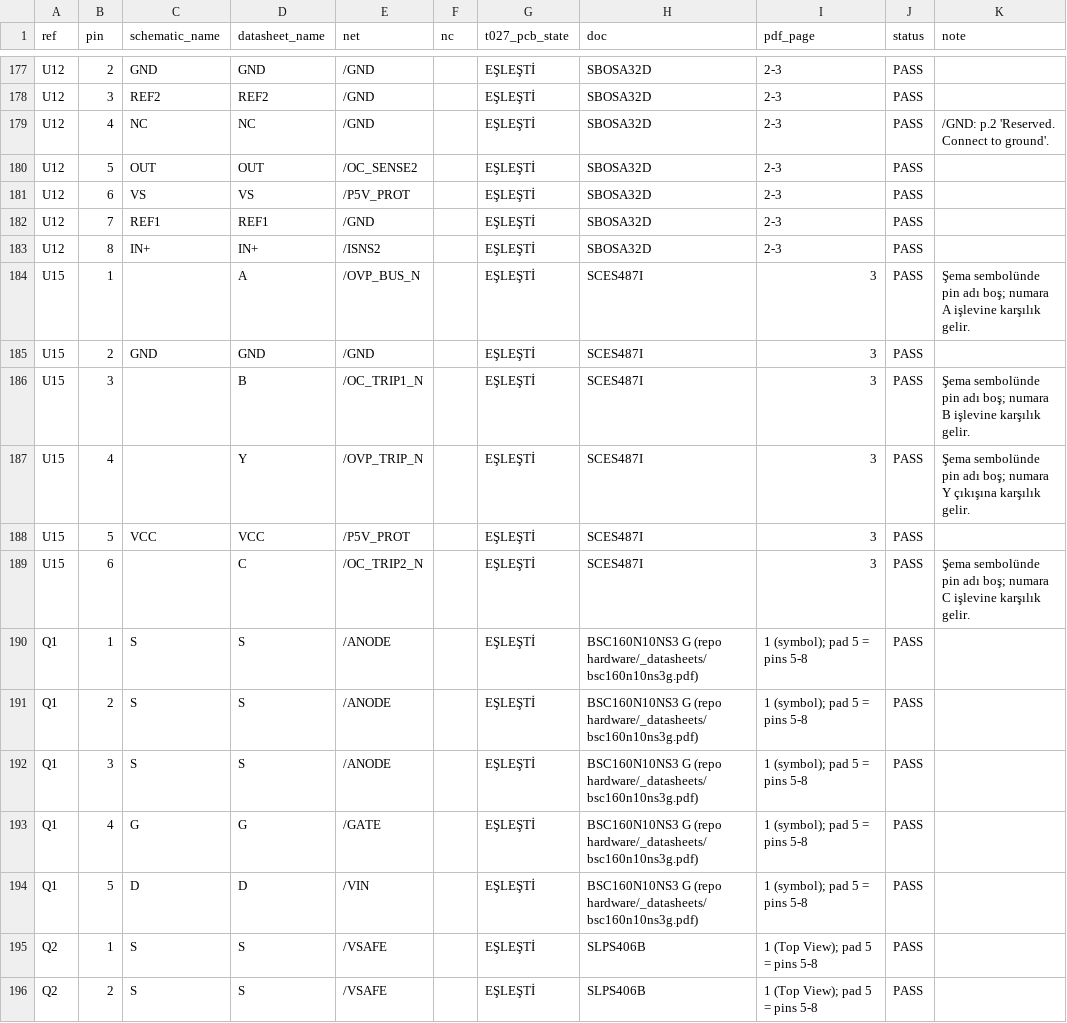
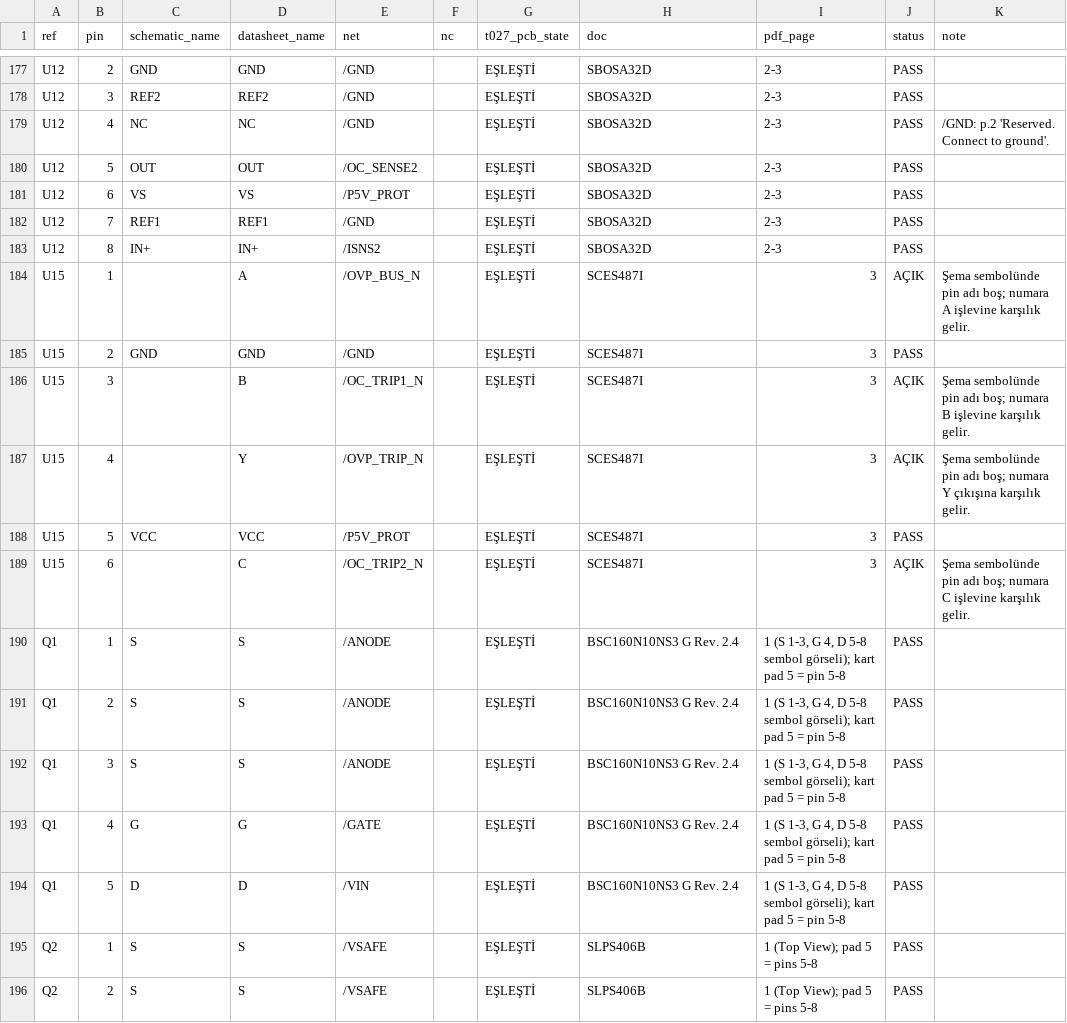
Before and after one commit to siimsek/PDU, a CSV file: reports/g5/T-028/group1-pins.csv, drawn as a sheet; only a part is shown, gaps mark what is left out.

```diff
--- a/reports/g5/T-028/group1-pins.csv
+++ b/reports/g5/T-028/group1-pins.csv
@@ -183,13 +183,13 @@ U12,7,REF1,REF1,/GND,,EŞLEŞTİ,SBOSA32D,2-3,PASS,
 U12,8,IN+,IN+,/ISNS2,,EŞLEŞTİ,SBOSA32D,2-3,PASS,
-U15,1,,A,/OVP_BUS_N,,EŞLEŞTİ,SCES487I,3,PASS,Şema sembolünde pin adı boş; numara A işlevine karşılık gelir.
+U15,1,,A,/OVP_BUS_N,,EŞLEŞTİ,SCES487I,3,AÇIK,Şema sembolünde pin adı boş; numara A işlevine karşılık gelir.
 U15,2,GND,GND,/GND,,EŞLEŞTİ,SCES487I,3,PASS,
-U15,3,,B,/OC_TRIP1_N,,EŞLEŞTİ,SCES487I,3,PASS,Şema sembolünde pin adı boş; numara B işlevine karşılık gelir.
-U15,4,,Y,/OVP_TRIP_N,,EŞLEŞTİ,SCES487I,3,PASS,Şema sembolünde pin adı boş; numara Y çıkışına karşılık gelir.
+U15,3,,B,/OC_TRIP1_N,,EŞLEŞTİ,SCES487I,3,AÇIK,Şema sembolünde pin adı boş; numara B işlevine karşılık gelir.
+U15,4,,Y,/OVP_TRIP_N,,EŞLEŞTİ,SCES487I,3,AÇIK,Şema sembolünde pin adı boş; numara Y çıkışına karşılık gelir.
 U15,5,VCC,VCC,/P5V_PROT,,EŞLEŞTİ,SCES487I,3,PASS,
-U15,6,,C,/OC_TRIP2_N,,EŞLEŞTİ,SCES487I,3,PASS,Şema sembolünde pin adı boş; numara C işlevine karşılık gelir.
-Q1,1,S,S,/ANODE,,EŞLEŞTİ,BSC160N10NS3 G (repo hardware/_datasheets/bsc160n10ns3g.pdf),1 (symbol); pad 5 = pins 5-8,PASS,
-Q1,2,S,S,/ANODE,,EŞLEŞTİ,BSC160N10NS3 G (repo hardware/_datasheets/bsc160n10ns3g.pdf),1 (symbol); pad 5 = pins 5-8,PASS,
-Q1,3,S,S,/ANODE,,EŞLEŞTİ,BSC160N10NS3 G (repo hardware/_datasheets/bsc160n10ns3g.pdf),1 (symbol); pad 5 = pins 5-8,PASS,
-Q1,4,G,G,/GATE,,EŞLEŞTİ,BSC160N10NS3 G (repo hardware/_datasheets/bsc160n10ns3g.pdf),1 (symbol); pad 5 = pins 5-8,PASS,
-Q1,5,D,D,/VIN,,EŞLEŞTİ,BSC160N10NS3 G (repo hardware/_datasheets/bsc160n10ns3g.pdf),1 (symbol); pad 5 = pins 5-8,PASS,
+U15,6,,C,/OC_TRIP2_N,,EŞLEŞTİ,SCES487I,3,AÇIK,Şema sembolünde pin adı boş; numara C işlevine karşılık gelir.
+Q1,1,S,S,/ANODE,,EŞLEŞTİ,BSC160N10NS3 G Rev. 2.4,"1 (S 1-3, G 4, D 5-8 sembol görseli); kart pad 5 = pin 5-8",PASS,
+Q1,2,S,S,/ANODE,,EŞLEŞTİ,BSC160N10NS3 G Rev. 2.4,"1 (S 1-3, G 4, D 5-8 sembol görseli); kart pad 5 = pin 5-8",PASS,
+Q1,3,S,S,/ANODE,,EŞLEŞTİ,BSC160N10NS3 G Rev. 2.4,"1 (S 1-3, G 4, D 5-8 sembol görseli); kart pad 5 = pin 5-8",PASS,
+Q1,4,G,G,/GATE,,EŞLEŞTİ,BSC160N10NS3 G Rev. 2.4,"1 (S 1-3, G 4, D 5-8 sembol görseli); kart pad 5 = pin 5-8",PASS,
+Q1,5,D,D,/VIN,,EŞLEŞTİ,BSC160N10NS3 G Rev. 2.4,"1 (S 1-3, G 4, D 5-8 sembol görseli); kart pad 5 = pin 5-8",PASS,
 Q2,1,S,S,/VSAFE,,EŞLEŞTİ,SLPS406B,1 (Top View); pad 5 = pins 5-8,PASS,
```
Also changed, not shown: reports/g5/T-028/group1-refs.csv, 2 other files.
